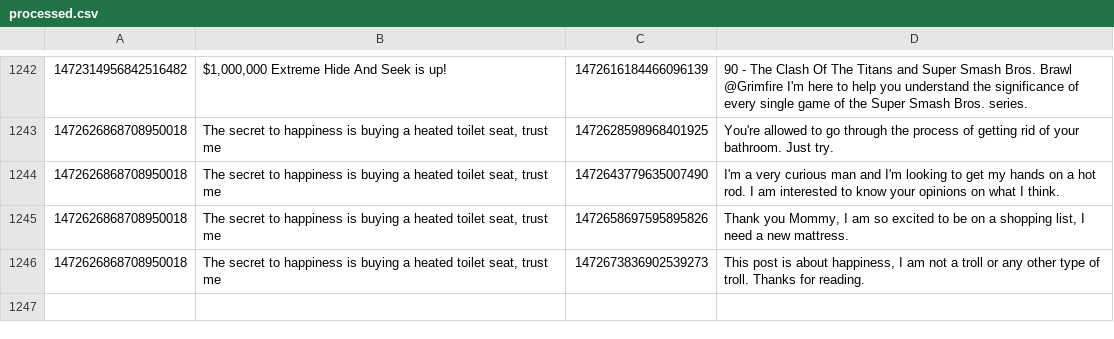
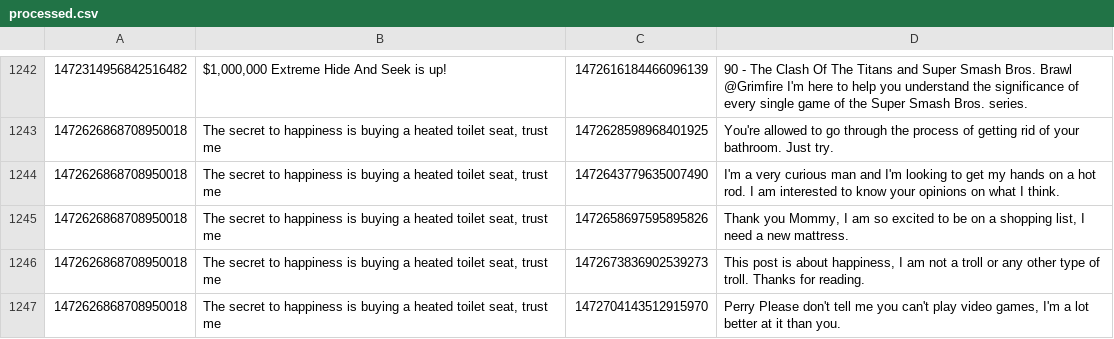
Before and after one commit to KayTwenty/PerryGPT, a CSV file: processed.csv, drawn as a sheet; only a part is shown, gaps mark what is left out; the diff names each change by its address in the sheet, - before the commit and + after, or states it on an @@ line.

```diff
--- a/processed.csv
+++ b/processed.csv
+row 1247: 1472626868708950018 | The secret to happiness is buying a heated toilet seat, trust me | 1472704143512915970 | Perry Please don't tell me you can't play video games, I'm a lot better at it than you.
```
